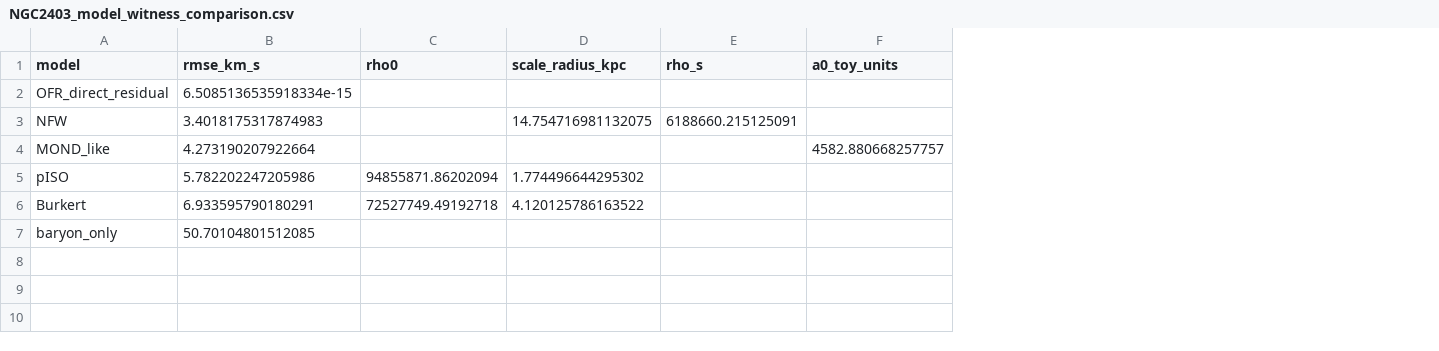
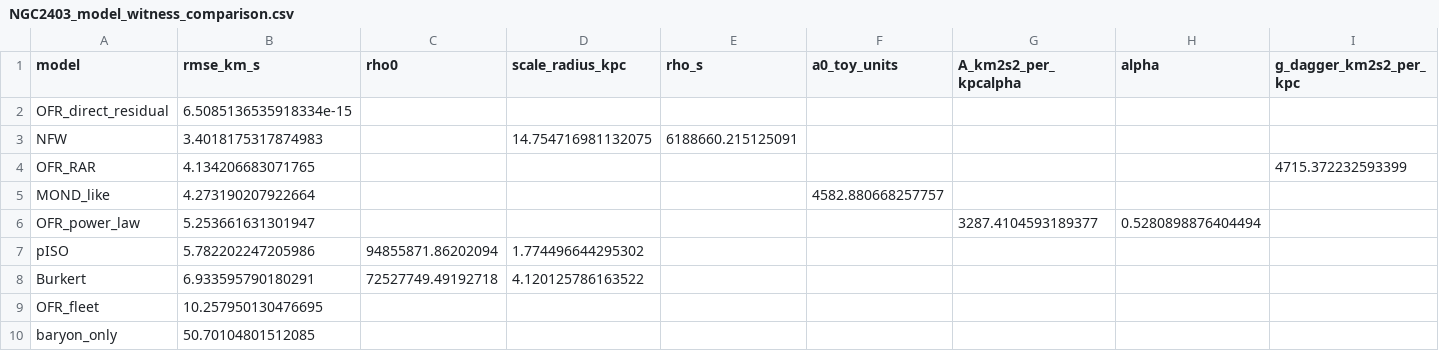
Before and after one commit to RDM3DC/Observer-Fleet-Mathematics, a CSV file: runs/NGC2403/NGC2403_model_witness_comparison.csv, drawn as a sheet; addresses are those after the commit; the diff names each change by its address in the sheet, - before the commit and + after, or states it on an @@ line.

```diff
--- a/runs/NGC2403/NGC2403_model_witness_comparison.csv
+++ b/runs/NGC2403/NGC2403_model_witness_comparison.csv
+column G (A_km2s2_per_kpcalpha), empty
+column H (alpha), empty
+column I (g_dagger_km2s2_per_kpc), empty
+row 4: OFR_RAR | 4.134206683071765 |  |  |  |  |  |  | 4715.372232593399
+row 6: OFR_power_law | 5.253661631301947 |  |  |  |  | 3287.4104593189377 | 0.5280898876404494
+row 9: OFR_fleet | 10.257950130476695
```
Also changed, not shown: runs/DDO154/DDO154_model_witness_comparison.csv, runs/DDO154/DDO154_ofr_fleet_residuals.csv, 16 other files.
